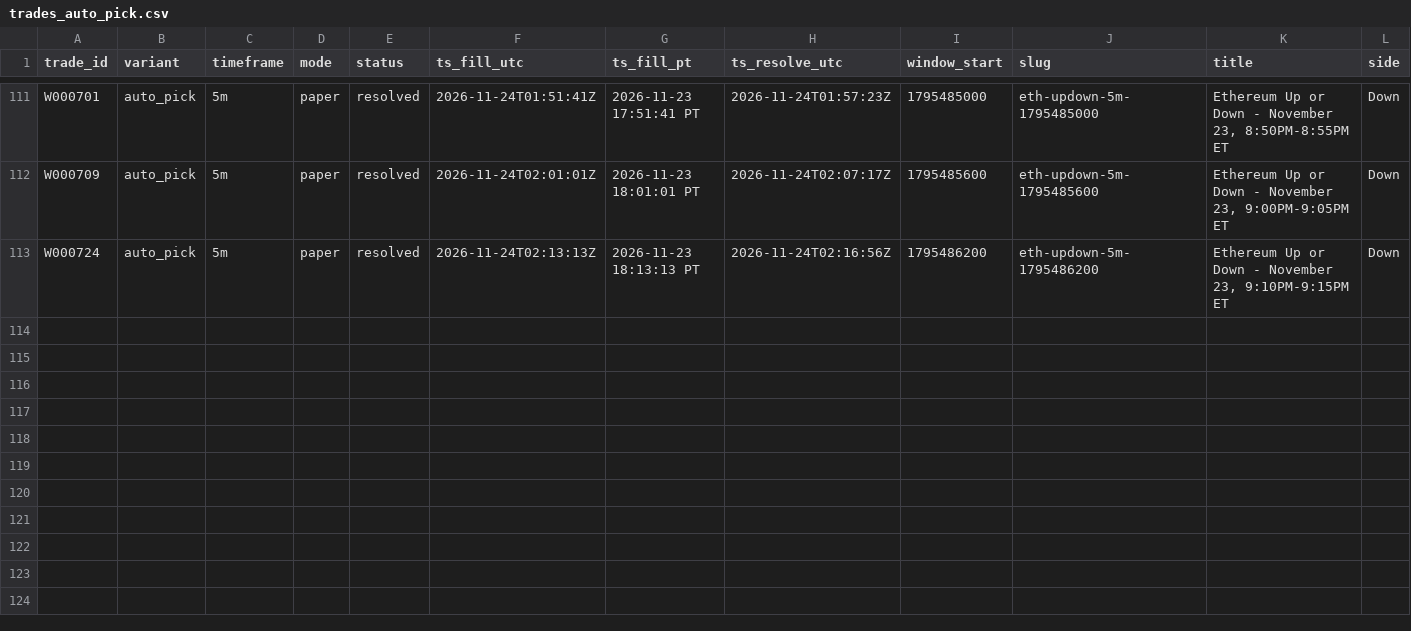
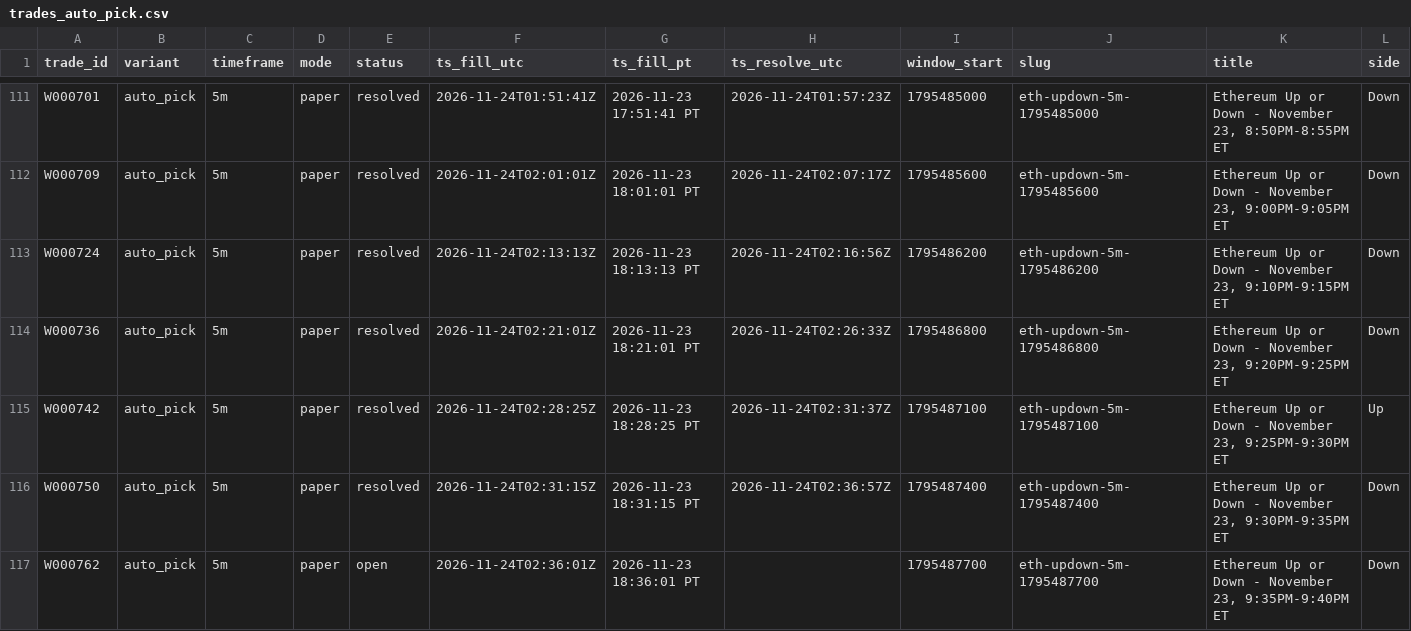
Before and after one commit to michaeldeuchar-dotcom/eth-paper-bot, a CSV file: data/week2/trades_auto_pick.csv, drawn as a sheet; only a part is shown, gaps mark what is left out; rows hold the shown columns only; the diff names each change by its address in the sheet, - before the commit and + after, or states it on an @@ line.

```diff
--- a/data/week2/trades_auto_pick.csv
+++ b/data/week2/trades_auto_pick.csv
+row 114: W000736 | auto_pick | 5m | paper | resolved | 2026-11-24T02:21:01Z | 2026-11-23 18:21:01 PT | 2026-11-24T02:26:33Z | 1795486800 | eth-updown-5m-1795486800 | Ethereum Up or Down - November 23, 9:20PM-9:25PM ET | Down
+row 115: W000742 | auto_pick | 5m | paper | resolved | 2026-11-24T02:28:25Z | 2026-11-23 18:28:25 PT | 2026-11-24T02:31:37Z | 1795487100 | eth-updown-5m-1795487100 | Ethereum Up or Down - November 23, 9:25PM-9:30PM ET | Up
+row 116: W000750 | auto_pick | 5m | paper | resolved | 2026-11-24T02:31:15Z | 2026-11-23 18:31:15 PT | 2026-11-24T02:36:57Z | 1795487400 | eth-updown-5m-1795487400 | Ethereum Up or Down - November 23, 9:30PM-9:35PM ET | Down
+row 117: W000762 | auto_pick | 5m | paper | open | 2026-11-24T02:36:01Z | 2026-11-23 18:36:01 PT |  | 1795487700 | eth-updown-5m-1795487700 | Ethereum Up or Down - November 23, 9:35PM-9:40PM ET | Down
```
Also changed, not shown: data/week2/cash_out_exits.csv, data/week2/decisions_tail.csv, 15 other files.
